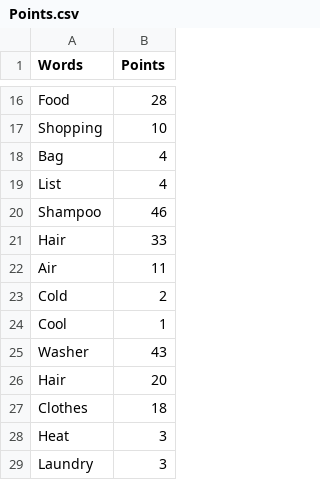
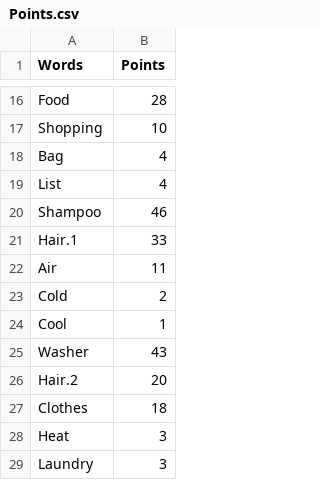
Before and after one commit to doomlab/Family-Feud, a CSV file: Points.csv, drawn as a sheet; only a part is shown, gaps mark what is left out; the diff names each change by its address in the sheet, - before the commit and + after, or states it on an @@ line.

```diff
--- a/Points.csv
+++ b/Points.csv
-A21 (Words): Hair
+A21 (Words): Hair.1
-A26 (Words): Hair
+A26 (Words): Hair.2
```
Also changed, not shown: 2 other files.
